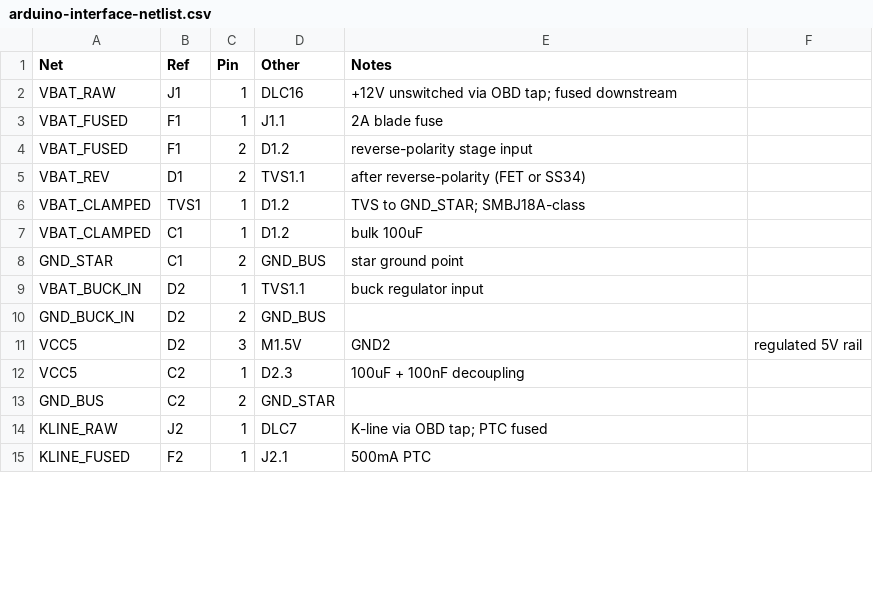
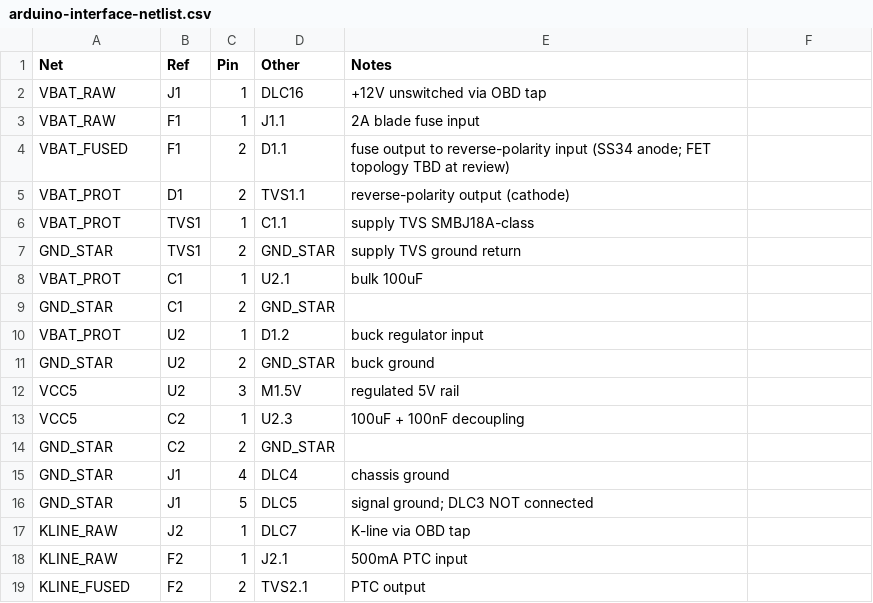
Before and after one commit to jakej985-rgb/subaru-ecu-explorer, a CSV file: docs/hardware/arduino-interface-netlist.csv, drawn as a sheet; only a part is shown; the diff covers the shown part only.

```diff
--- a/docs/hardware/arduino-interface-netlist.csv
+++ b/docs/hardware/arduino-interface-netlist.csv
@@ -1,15 +1,19 @@
 Net,Ref,Pin,Other,Notes
-VBAT_RAW,J1,1,DLC16,+12V unswitched via OBD tap; fused downstream
-VBAT_FUSED,F1,1,J1.1,2A blade fuse
-VBAT_FUSED,F1,2,D1.2,reverse-polarity stage input
-VBAT_REV,D1,2,TVS1.1,after reverse-polarity (FET or SS34)
-VBAT_CLAMPED,TVS1,1,D1.2,TVS to GND_STAR; SMBJ18A-class
-VBAT_CLAMPED,C1,1,D1.2,bulk 100uF
-GND_STAR,C1,2,GND_BUS,star ground point
-VBAT_BUCK_IN,D2,1,TVS1.1,buck regulator input
-GND_BUCK_IN,D2,2,GND_BUS,
-VCC5,D2,3,M1.5V,GND2,regulated 5V rail
-VCC5,C2,1,D2.3,100uF + 100nF decoupling
-GND_BUS,C2,2,GND_STAR,
-KLINE_RAW,J2,1,DLC7,K-line via OBD tap; PTC fused
-KLINE_FUSED,F2,1,J2.1,500mA PTC
+VBAT_RAW,J1,1,DLC16,+12V unswitched via OBD tap
+VBAT_RAW,F1,1,J1.1,2A blade fuse input
+VBAT_FUSED,F1,2,D1.1,fuse output to reverse-polarity input (SS34 anode; FET topology TBD at review)
+VBAT_PROT,D1,2,TVS1.1,reverse-polarity output (cathode)
+VBAT_PROT,TVS1,1,C1.1,supply TVS SMBJ18A-class
+GND_STAR,TVS1,2,GND_STAR,supply TVS ground return
+VBAT_PROT,C1,1,U2.1,bulk 100uF
+GND_STAR,C1,2,GND_STAR,
+VBAT_PROT,U2,1,D1.2,buck regulator input
+GND_STAR,U2,2,GND_STAR,buck ground
+VCC5,U2,3,M1.5V,regulated 5V rail
+VCC5,C2,1,U2.3,100uF + 100nF decoupling
+GND_STAR,C2,2,GND_STAR,
+GND_STAR,J1,4,DLC4,chassis ground
+GND_STAR,J1,5,DLC5,signal ground; DLC3 NOT connected
+KLINE_RAW,J2,1,DLC7,K-line via OBD tap
+KLINE_RAW,F2,1,J2.1,500mA PTC input
+KLINE_FUSED,F2,2,TVS2.1,PTC output
```
Also changed, not shown: 2 added rows and 19 edited cells elsewhere in this file, 1 other file.
